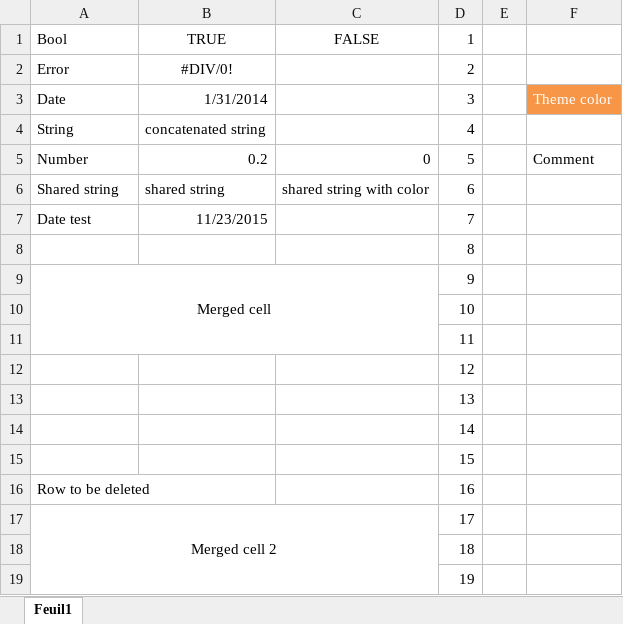
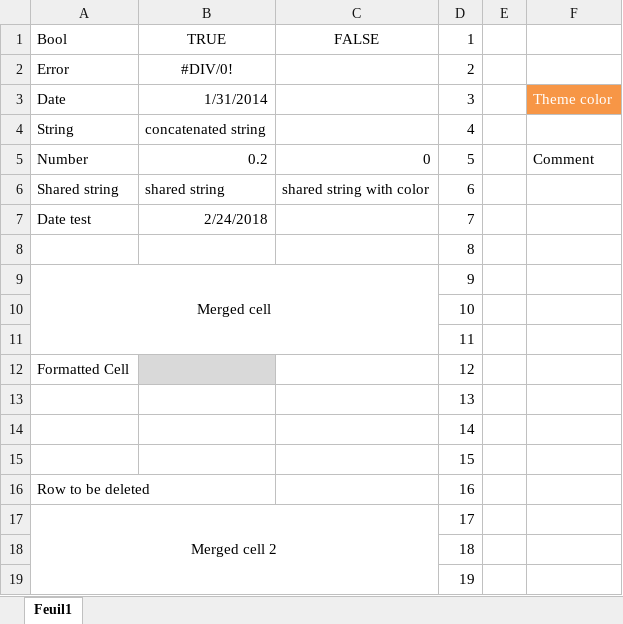
Before and after one commit to renebigot/XlsxReaderWriter, an Excel workbook: XlsxReaderWriterTests/testWorkbook.xlsx, sheet Feuil1, drawn as a sheet; only a part is shown; values as stored, in another font and other column widths than the file's, no borders; charts and pictures not drawn; the diff names each change by its address in the sheet, - before the commit and + after, or states it on an @@ line.

Commit message:
Added test case fix 23 February 2018 at 13:31:39 CET - Vignesh Renganathan / When reading the empty cell. the app crashes

```diff
--- a/XlsxReaderWriterTests/testWorkbook.xlsx (sheet Feuil1)
+++ b/XlsxReaderWriterTests/testWorkbook.xlsx (sheet Feuil1)
-B7: 11/23/2015
+B7: 2/24/2018
-A12: (empty)
+A12: Formatted Cell
-B12 fill: none
+B12 fill: #D9D9D9
```
Also changed, not shown: charts or pictures, 1 other file.
